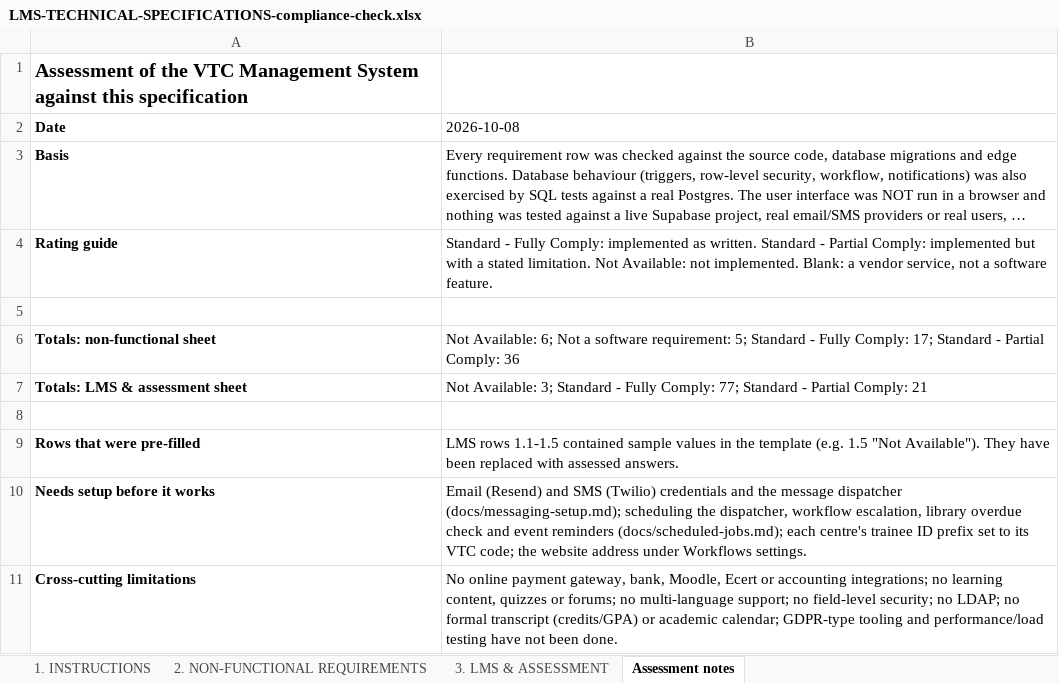
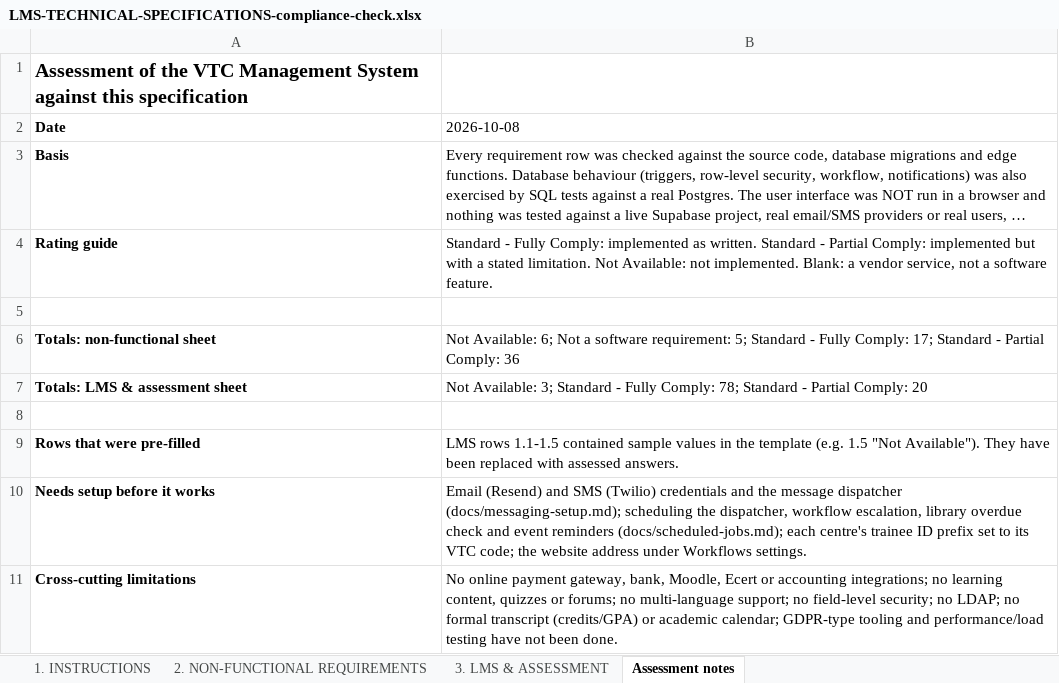
Before and after one commit to bsnalisa/vtc-management-system, an Excel workbook: docs/LMS-TECHNICAL-SPECIFICATIONS-compliance-check.xlsx, sheet Assessment notes, drawn as a sheet; long unchanged cells end in …; values as stored, in another font and other column widths than the file's, no borders; the diff names each change by its address in the sheet, - before the commit and + after, or states it on an @@ line.

```diff
--- a/docs/LMS-TECHNICAL-SPECIFICATIONS-compliance-check.xlsx (sheet Assessment notes)
+++ b/docs/LMS-TECHNICAL-SPECIFICATIONS-compliance-check.xlsx (sheet Assessment notes)
-B7 (2026-10-08): …Fully Comply: 77; Standard - Partial Comply: 21
+B7 (2026-10-08): …Fully Comply: 78; Standard - Partial Comply: 20
```
Also changed, not shown: sheet 3. LMS & ASSESSMENT.
